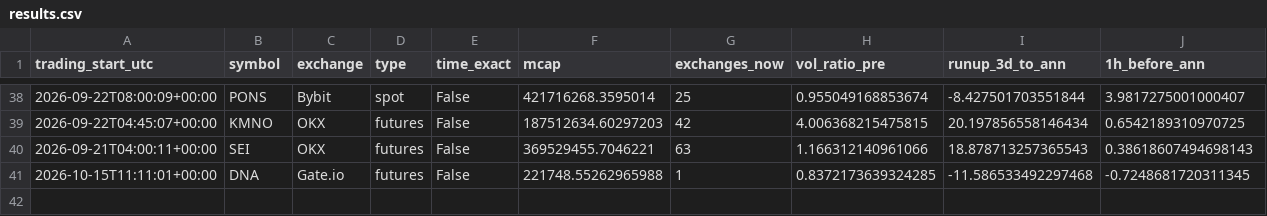
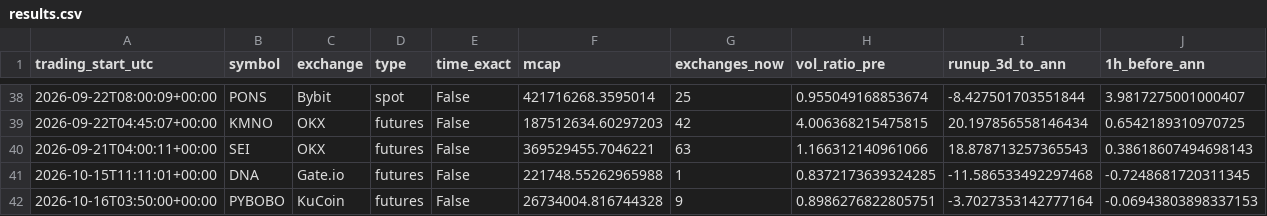
Before and after one commit to newbegningnhr-stack/listing-impact-tracker, a CSV file: results.csv, drawn as a sheet; only a part is shown, gaps mark what is left out; rows hold the shown columns only; the diff names each change by its address in the sheet, - before the commit and + after, or states it on an @@ line.

```diff
--- a/results.csv
+++ b/results.csv
+row 42: 2026-10-16T03:50:00+00:00 | PYBOBO | KuCoin | futures | False | 26734004.816744328 | 9 | 0.8986276822805751 | -3.7027353142777164 | -0.06943803898337153
```
Also changed, not shown: 1 other file.
